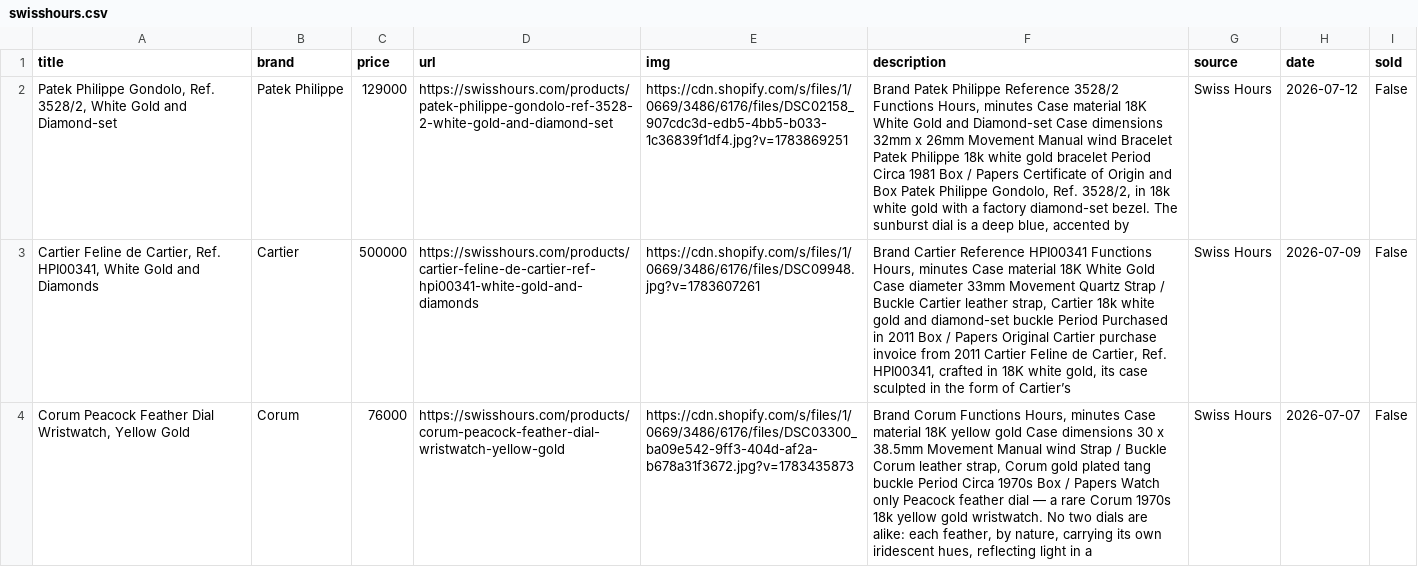
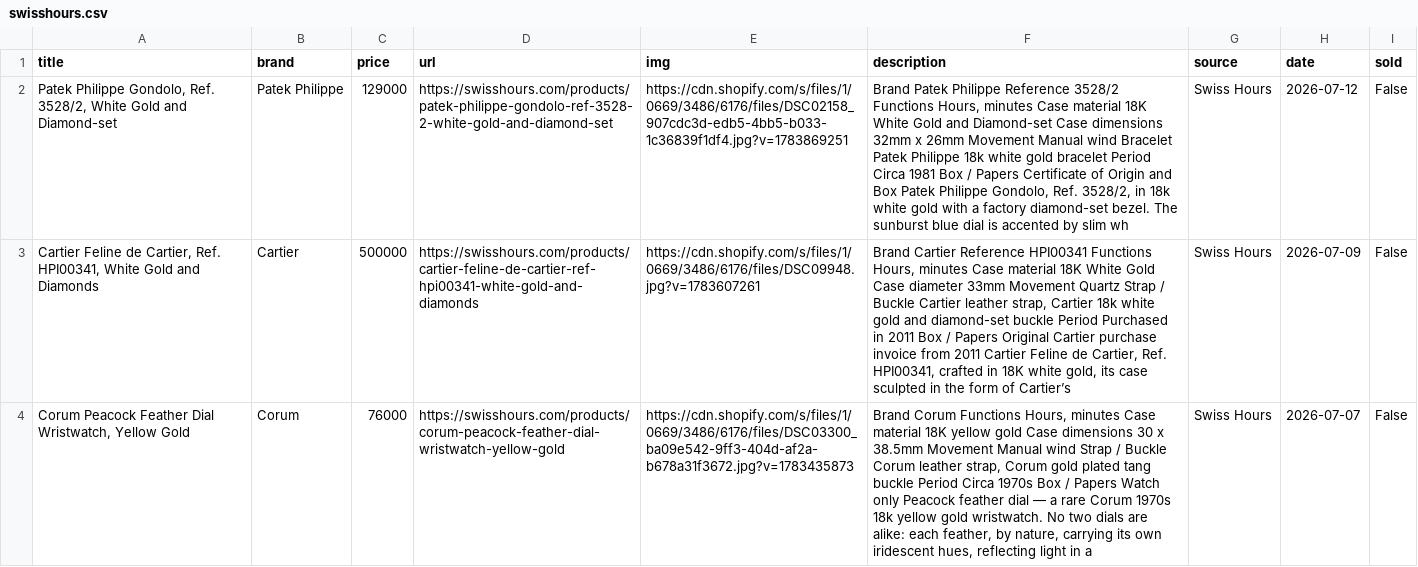
Before and after one commit to markatmutter-cloud/Dial, a CSV file: data/swisshours.csv, drawn as a sheet; only a part is shown; the diff names each change by its address in the sheet, - before the commit and + after, or states it on an @@ line.

```diff
--- a/data/swisshours.csv
+++ b/data/swisshours.csv
-F2 (description): …The sunburst dial is a deep blue, accented by
+F2 (description): …The sunburst blue dial is accented by slim wh
```
Also changed, not shown: data/collectorscorner.csv, data/pascalkarp.csv, 10 other files.
